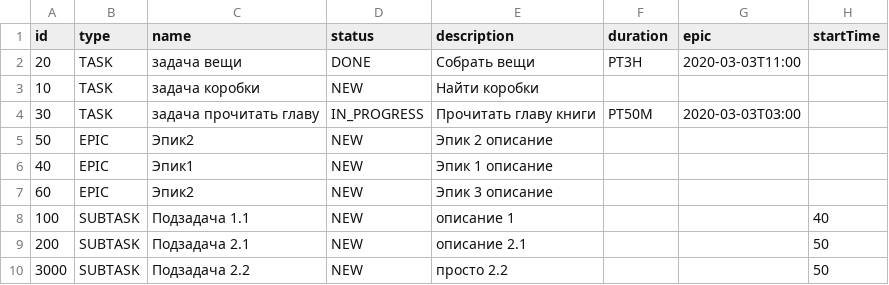
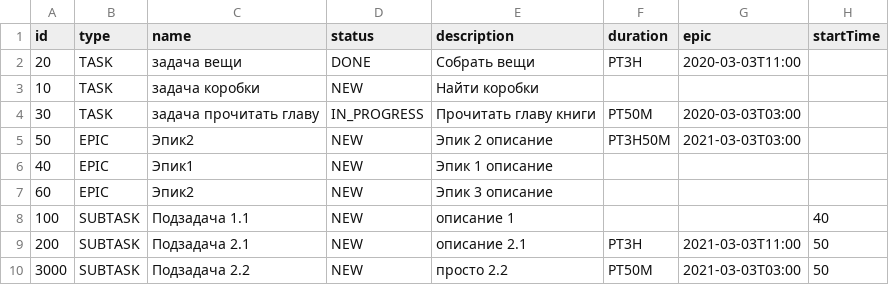
Before and after one commit to Pa11ady/java-sprint2-hw, a CSV file: resources/tasks_tmp.csv, drawn as a sheet.

```diff
--- a/resources/tasks_tmp.csv
+++ b/resources/tasks_tmp.csv
@@ -4,3 +4,3 @@ id,type,name,status,description,duration,epic,startTime
 30,TASK,задача прочитать главу,IN_PROGRESS,Прочитать главу книги,PT50M,2020-03-03T03:00
-50,EPIC,Эпик2,NEW,Эпик 2 описание, ,
+50,EPIC,Эпик2,NEW,Эпик 2 описание,PT3H50M,2021-03-03T03:00
 40,EPIC,Эпик1,NEW,Эпик 1 описание, ,
@@ -8,3 +8,3 @@ id,type,name,status,description,duration,epic,startTime
 100,SUBTASK,Подзадача 1.1,NEW,описание 1, , ,40
-200,SUBTASK,Подзадача 2.1,NEW,описание 2.1, , ,50
-3000,SUBTASK,Подзадача 2.2,NEW,просто 2.2, , ,50
+200,SUBTASK,Подзадача 2.1,NEW,описание 2.1,PT3H,2021-03-03T11:00,50
+3000,SUBTASK,Подзадача 2.2,NEW,просто 2.2,PT50M,2021-03-03T03:00,50
```
Also changed, not shown: 6 other files.
